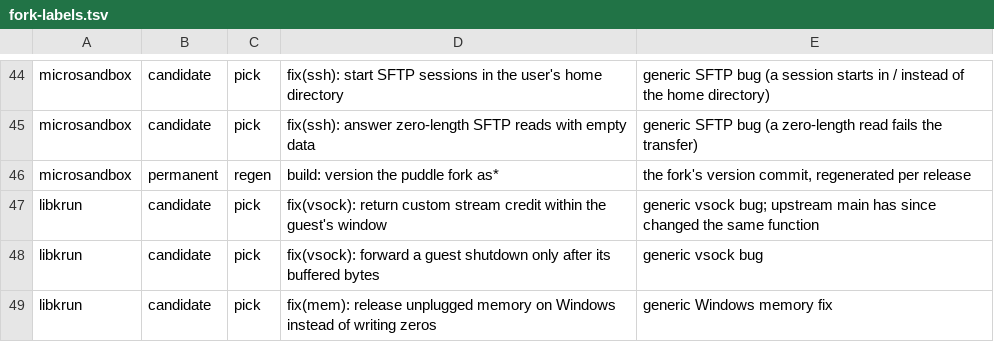
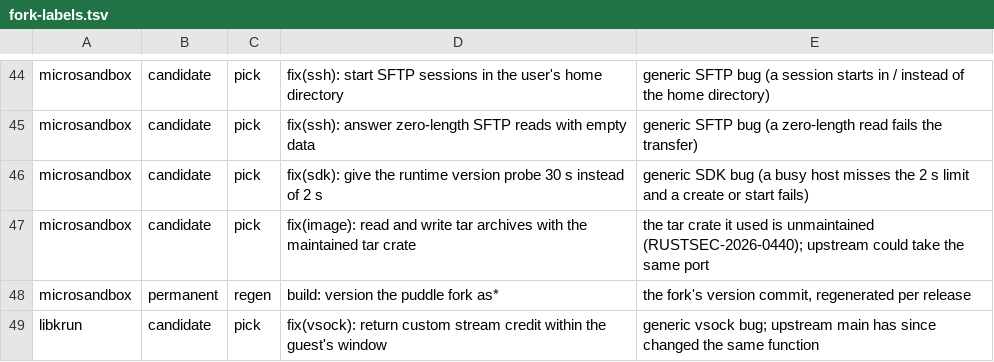
Before and after one commit to PuddleHQ/puddle, a TSV file: ci/fork-labels.tsv, drawn as a sheet; only a part is shown, gaps mark what is left out; the shorter side is filled out with more unchanged rows; the diff names each change by its address in the sheet, - before the commit and + after, or states it on an @@ line.

Commit message:
build(msb): pin the fork's v0.7.12-puddle.5, which lifts the probe limit, drops /dev/mem on Windows and the unmaintained tar crate (#1136)
## What and why

Pins the msb fork's `v0.7.12-puddle.5` and removes the stopgaps it makes
unnecessary:

- **Runtime probe limit.** The fork now gives the runtime's version and
capability probe 30 s instead of 2 s, so the retry around "runtime
version probe timed out" in `puddle-compute-msb` goes, with its tests
and its coverage exclusions.
- **No `/dev/mem` in the Windows guest kernel.** The fork builds the
Windows `libkrunfw.dll` from the libkrunfw fork whose kernel configs
leave `/dev/mem` out, as the Linux firmware already does. The doctor's
Windows-only "Guest kernel" info line goes (42 snapshots), and the
hostile-guest test that guest root cannot map device registers through
physical memory now runs on Windows too.
- **Maintained tar crate.** The fork reads OCI layers and writes
snapshot archives with the `tar` crate instead of the unmaintained
`astral-tokio-tar`, so the `deny.toml` exception for RUSTSEC-2026-0440
goes and `cargo deny check advisories` passes without it.
- `ci/msb-runtime.sha256` gets the release's checksums (the Linux
firmware still comes from the libkrunfw fork's `v5.6.1-puddle.1`);
`ci/fork-labels.tsv` lists the two new fork commits.

## How it was tested

- The release's five assets match its `checksums.sha256`;
`ci/fetch-msb.sh` installs `msb 0.7.12-puddle.5`; `ci/fetch-msb-test.sh`
passes.
- `cargo nextest run -p puddle-doctor`: 244 passed.
- Linux VM tests (`vm_hostile_hg54_*`, `vm_smoke`, `vm_doctor_*`) on a
KVM host.
- The `vm-windows` job is the first run of the `/dev/mem` hostile-guest
test on Windows.

---------

Co-authored-by: Tijs van Kampen <puddle@tijsvankampen.be>

```diff
--- a/ci/fork-labels.tsv
+++ b/ci/fork-labels.tsv
+row 46: microsandbox | candidate | pick | fix(sdk): give the runtime version probe 30 s instead of 2 s | generic SDK bug (a busy host misses the 2 s limit and a create or start fails)
+row 47: microsandbox | candidate | pick | fix(image): read and write tar archives with the maintained tar crate | the tar crate it used is unmaintained (RUSTSEC-2026-0440); upstream could take the same port
```
Also changed, not shown: 54 other files.
